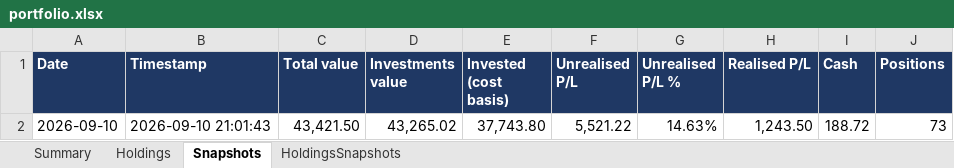
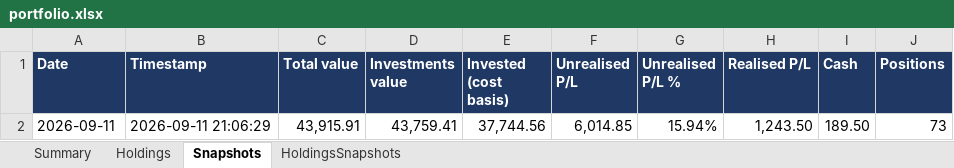
Before and after one commit to hivan04/portfolio-manager, an Excel workbook: portfolio.xlsx, sheet Snapshots, drawn as a sheet; values as stored, in another font and other column widths than the file's, no borders; removed rows and columns are numbered as before the commit, all else as after; the diff names each change by its address in the sheet, - before the commit and + after, or states it on an @@ line.

```diff
--- a/portfolio.xlsx (sheet Snapshots)
+++ b/portfolio.xlsx (sheet Snapshots)
-row 2: 2026-09-10 | 2026-09-10 21:01:43 | 43,421.50 | 43,265.02 | 37,743.80 | 5,521.22 | 14.63% | 1,243.50 | 188.72 | 73
+row 2: 2026-09-11 | 2026-09-11 21:06:29 | 43,915.91 | 43,759.41 | 37,744.56 | 6,014.85 | 15.94% | 1,243.50 | 189.50 | 73
```
Also changed, not shown: sheet Holdings, sheet HoldingsSnapshots, sheet Summary, 2 other files.
